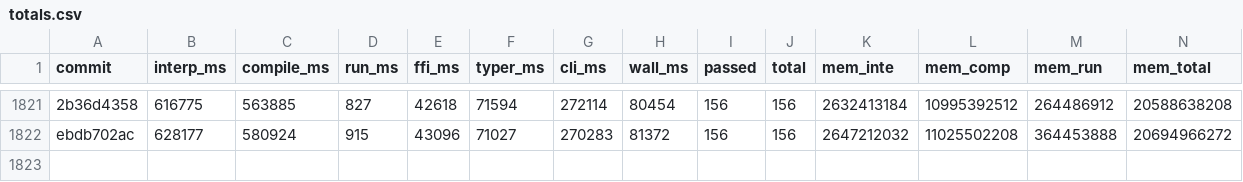
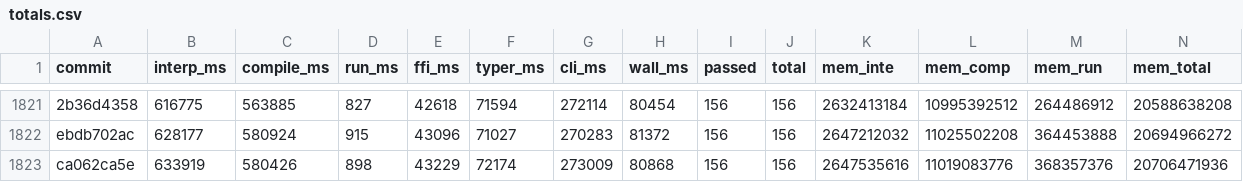
Before and after one commit to jtimon/til, a CSV file: doc/totals.csv, drawn as a sheet; only a part is shown, gaps mark what is left out; the diff names each change by its address in the sheet, - before the commit and + after, or states it on an @@ line.

```diff
--- a/doc/totals.csv
+++ b/doc/totals.csv
+row 1823: ca062ca5e | 633919 | 580426 | 898 | 43229 | 72174 | 273009 | 80868 | 156 | 156 | 2647535616 | 11019083776 | 368357376 | 20706471936
```
Also changed, not shown: 19 other files.
